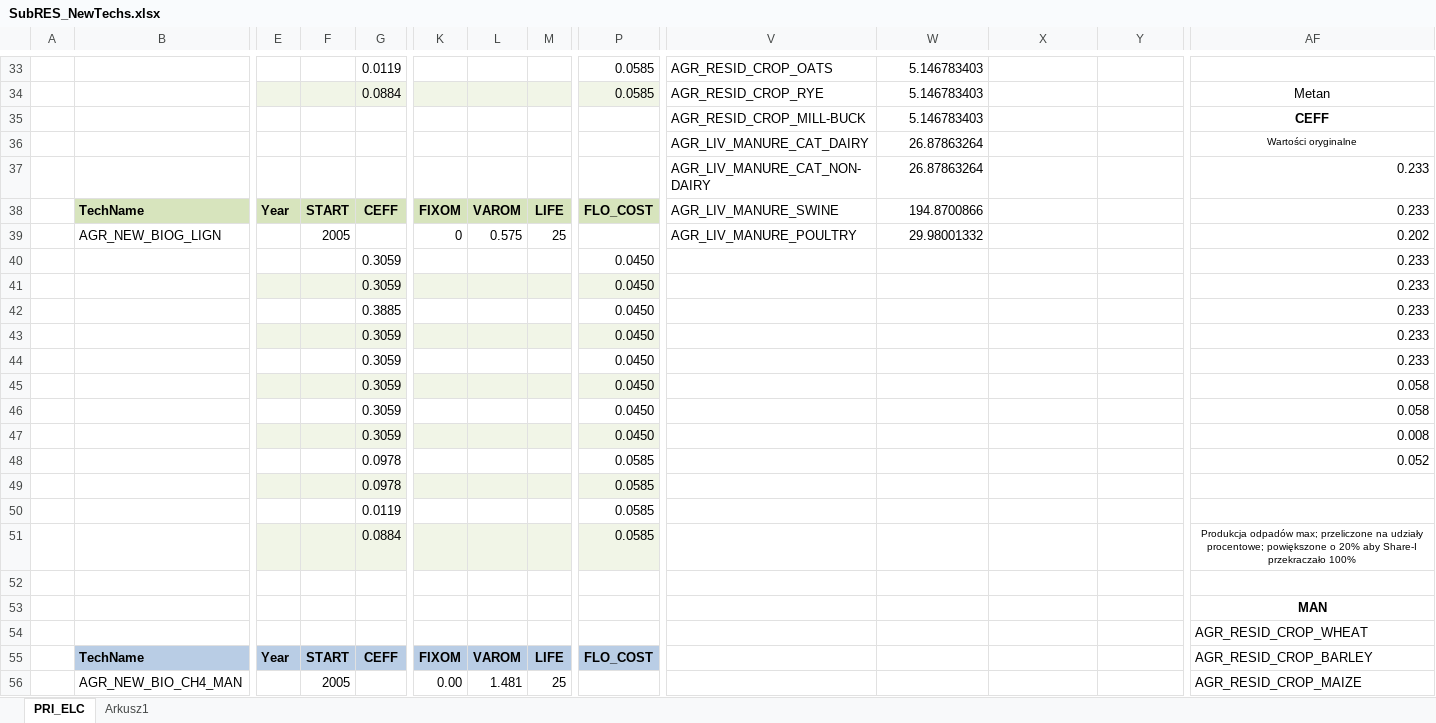
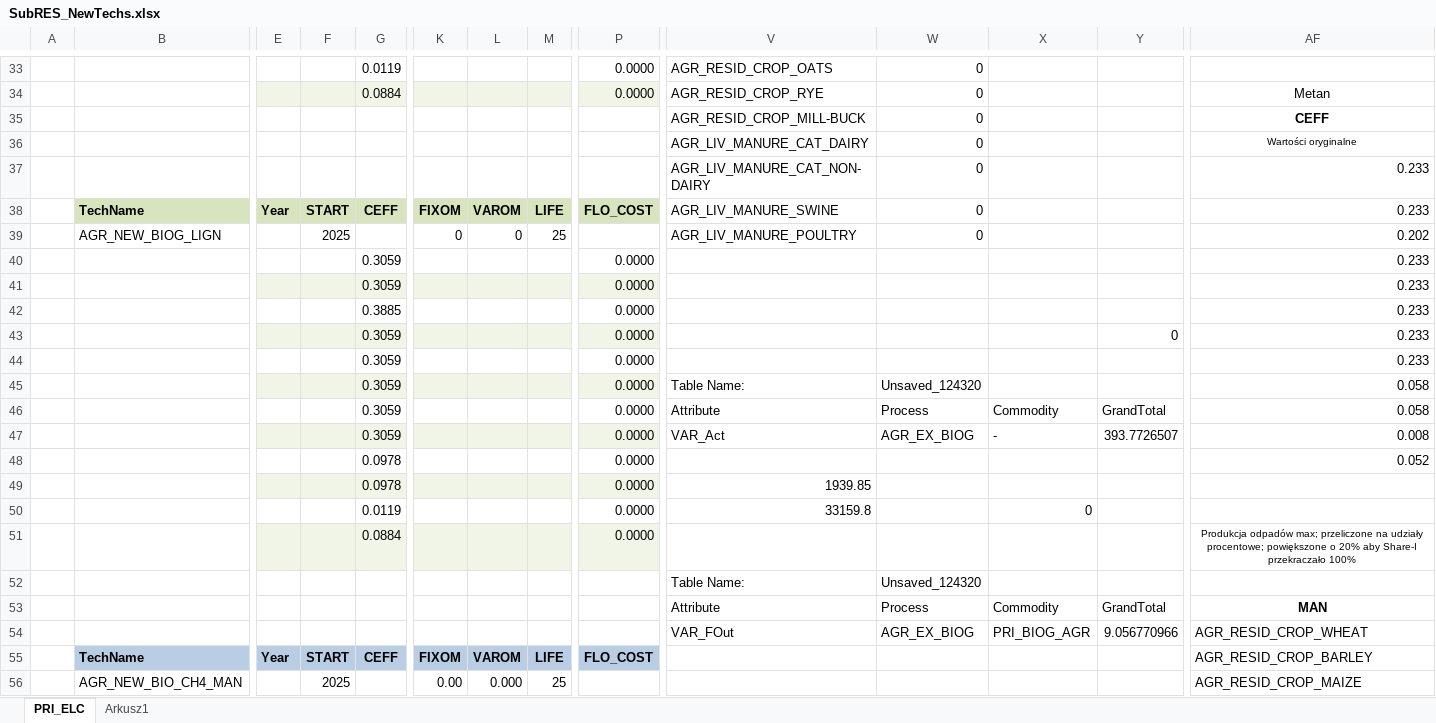
Before and after one commit to przeszut/AGR_wyizolowany, an Excel workbook: SubRES_TMPL/SubRES_NewTechs.xlsx, sheet PRI_ELC, drawn as a sheet; only a part is shown, gaps mark what is left out; values as stored, in another font and other column widths than the file's, no borders; charts and pictures not drawn; removed rows and columns are numbered as before the commit, all else as after; rows hold the shown columns only; the diff covers the shown part only; the diff names each change by its address in the sheet, - before the commit and + after, or states it on an @@ line.

```diff
--- a/SubRES_TMPL/SubRES_NewTechs.xlsx (sheet PRI_ELC)
+++ b/SubRES_TMPL/SubRES_NewTechs.xlsx (sheet PRI_ELC)
-P33:P34: 0.0585
+P33:P34: 0.0000
-W33:W35: 5.146783403
+W33:W35: 0
-W36:W37: 26.87863264
+W36:W37: 0
-W38: 194.8700866
+W38: 0
-F39: 2005
+F39: 2025
-L39: 0.575
+L39: 0
-W39: 29.98001332
+W39: 0
-P40:P47: 0.0450
+P40:P47: 0.0000
-Y43: (empty)
+Y43: 0
-V45: (empty)
+V45: Table Name:
-W45: (empty)
+W45: Unsaved_124320
-V46: (empty)
+V46: Attribute
-W46: (empty)
+W46: Process
-X46: (empty)
+X46: Commodity
-Y46: (empty)
+Y46: GrandTotal
-V47: (empty)
+V47: VAR_Act
-W47: (empty)
+W47: AGR_EX_BIOG
-X47: (empty)
+X47: -
-Y47: (empty)
+Y47: 393.7726507
-P48:P51: 0.0585
+P48:P51: 0.0000
-V49: (empty)
+V49: 1939.85
-V50: (empty)
+V50: 33159.8
-X50: (empty)
+X50: 0
-V52: (empty)
+V52: Table Name:
-W52: (empty)
+W52: Unsaved_124320
-row 53:  |  |  |  |  |  |  |  |  |  |  |  |  | MAN
+row 53:  |  |  |  |  |  |  |  |  | Attribute | Process | Commodity | GrandTotal | MAN
-V54: (empty)
+V54: VAR_FOut
-W54: (empty)
+W54: AGR_EX_BIOG
-X54: (empty)
+X54: PRI_BIOG_AGR
-Y54: (empty)
+Y54: 9.056770966
-F56: 2005
+F56: 2025
-L56: 1.481
+L56: 0.000
```
Also changed, not shown: 87 edited cells elsewhere in this sheet, 6 other files.
